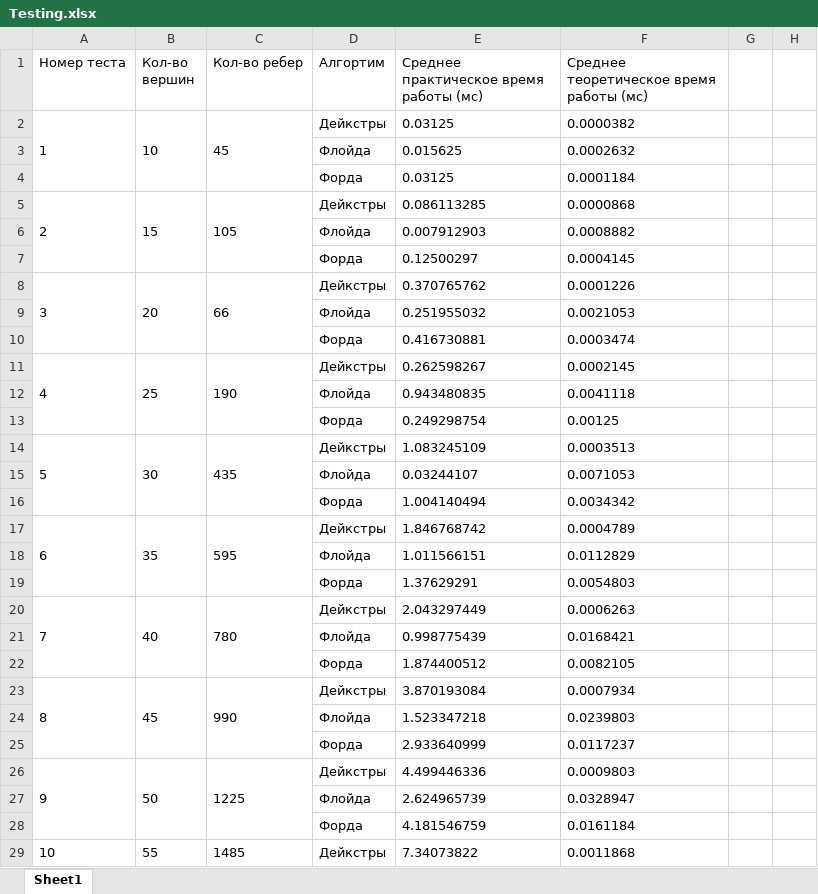
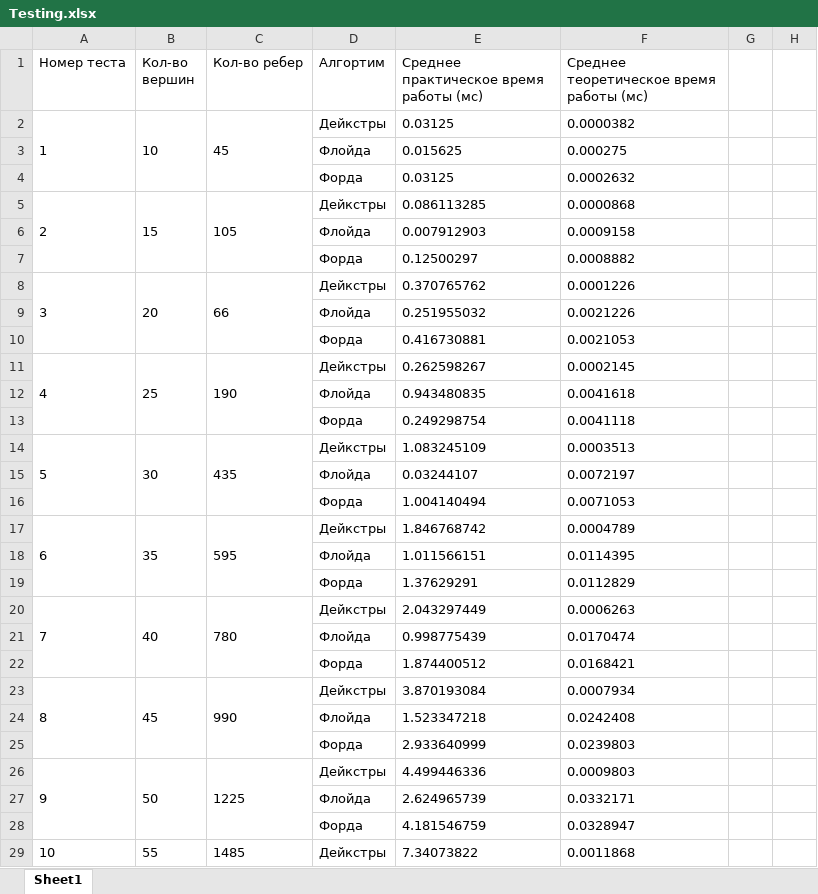
Before and after one commit to daniil00t/graph2.0, an Excel workbook: Testing.xlsx, sheet Sheet1, drawn as a sheet; only a part is shown; values as stored, in another font and other column widths than the file's, no borders; charts and pictures not drawn; the diff covers the shown part only; the diff names each change by its address in the sheet, - before the commit and + after, or states it on an @@ line.

```diff
--- a/Testing.xlsx (sheet Sheet1)
+++ b/Testing.xlsx (sheet Sheet1)
-F3: 0.0002632
+F3: 0.000275
-F4: 0.0001184
+F4: 0.0002632
-F6: 0.0008882
+F6: 0.0009158
-F7: 0.0004145
+F7: 0.0008882
-F9: 0.0021053
+F9: 0.0021226
-F10: 0.0003474
+F10: 0.0021053
-F12: 0.0041118
+F12: 0.0041618
-F13: 0.00125
+F13: 0.0041118
-F15: 0.0071053
+F15: 0.0072197
-F16: 0.0034342
+F16: 0.0071053
-F18: 0.0112829
+F18: 0.0114395
-F19: 0.0054803
+F19: 0.0112829
-F21: 0.0168421
+F21: 0.0170474
-F22: 0.0082105
+F22: 0.0168421
-F24: 0.0239803
+F24: 0.0242408
-F25: 0.0117237
+F25: 0.0239803
-F27: 0.0328947
+F27: 0.0332171
-F28: 0.0161184
+F28: 0.0328947
```
Also changed, not shown: 36 added rows and 8 edited cells elsewhere in this sheet, charts or pictures, 4 other files.
